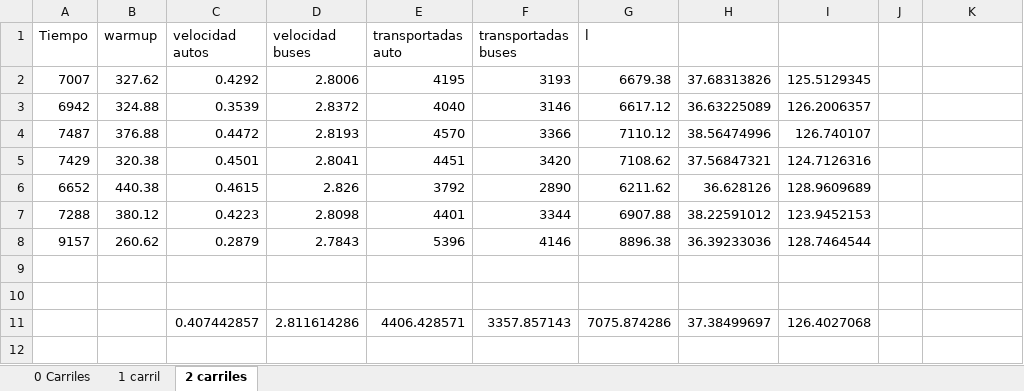
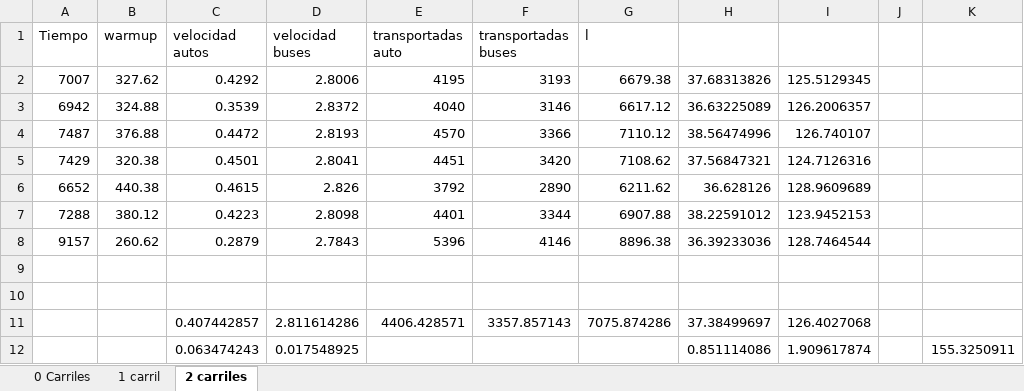
Before and after one commit to augustog/itba-ss-2014a, an Excel workbook: resultados_1.xlsx, sheet 2 carriles, drawn as a sheet; values as stored, in another font and other column widths than the file's, no borders; the diff names each change by its address in the sheet, - before the commit and + after, or states it on an @@ line.

```diff
--- a/resultados_1.xlsx (sheet 2 carriles)
+++ b/resultados_1.xlsx (sheet 2 carriles)
+row 12:  |  | 0.063474243 | 0.017548925 |  |  |  | 0.851114086 | 1.909617874 |  | 155.3250911
```
Also changed, not shown: sheet 1 carril, sheet 0 Carriles, 4 other files.
